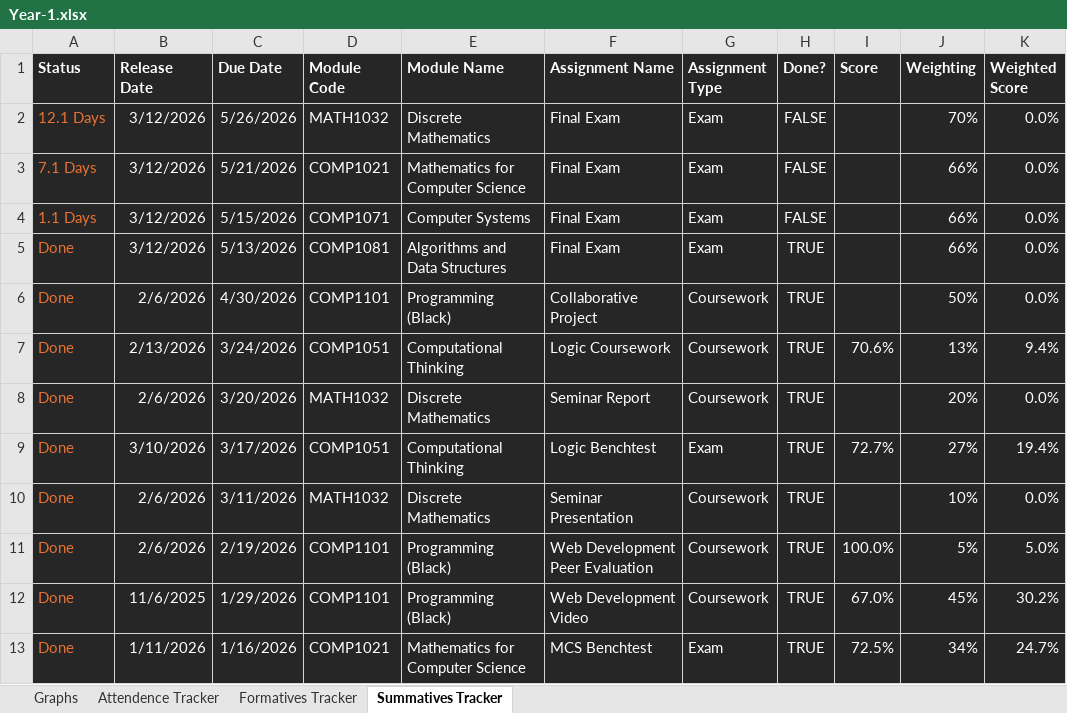
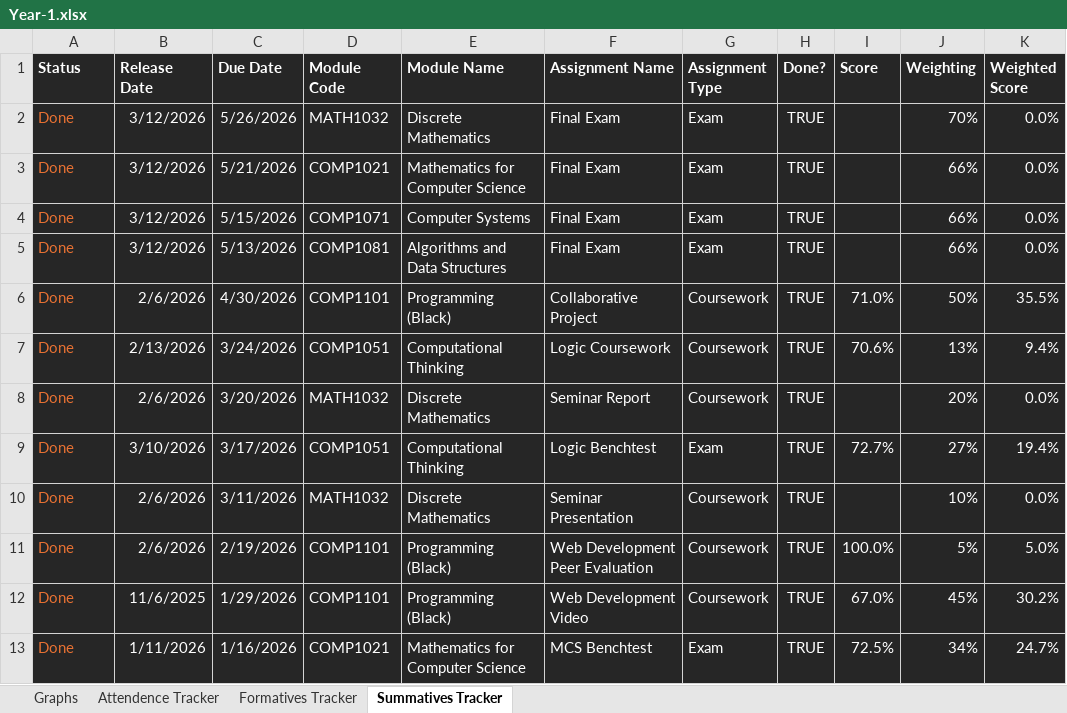
Before and after one commit to MatthewEmer/Module-Summaries, an Excel workbook: Progress-Trackers/Year-1.xlsx, sheet Summatives Tracker, drawn as a sheet; only a part is shown; values as stored, in another font and other column widths than the file's, no borders; conditional formats not drawn; the diff names each change by its address in the sheet, - before the commit and + after, or states it on an @@ line.

```diff
--- a/Progress-Trackers/Year-1.xlsx (sheet Summatives Tracker)
+++ b/Progress-Trackers/Year-1.xlsx (sheet Summatives Tracker)
-A2 (Status): 12.1 Days
+A2 (Status): Done
-H2:H4 (Done?): FALSE
+H2:H4 (Done?): TRUE
-A3 (Status): 7.1 Days
+A3 (Status): Done
-A4 (Status): 1.1 Days
+A4 (Status): Done
-I6 (Score): (empty)
+I6 (Score): 71.0%
-K6 (Weighted Score): 0.0%
+K6 (Weighted Score): 35.5%
```
Also changed, not shown: sheet Graphs, charts or pictures, 1 other file.
